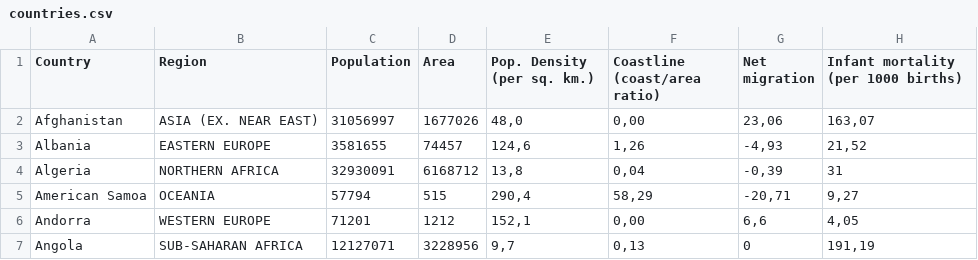
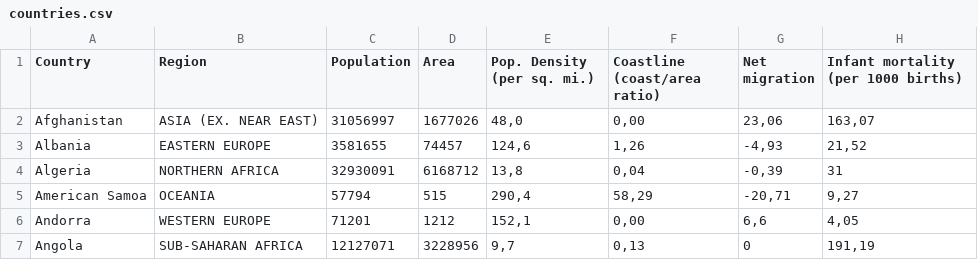
Before and after one commit to pBouillon/OpenFlightStatistics, a CSV file: resources/countries.csv, drawn as a sheet; only a part is shown; the diff names each change by its address in the sheet, - before the commit and + after, or states it on an @@ line.

Commit message:
change column name and add unit

```diff
--- a/resources/countries.csv
+++ b/resources/countries.csv
-E1: Pop. Density (per sq. km.)
+E1: Pop. Density (per sq. mi.)
```
Also changed, not shown: 1 other file.
